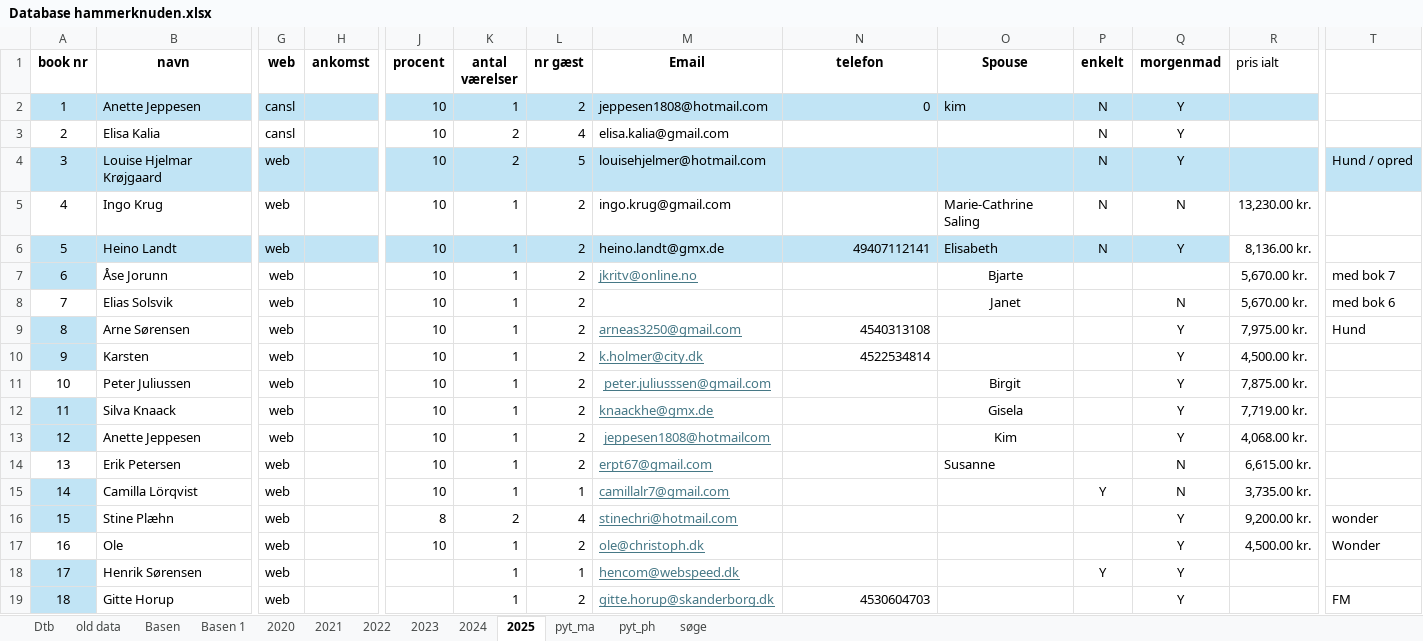
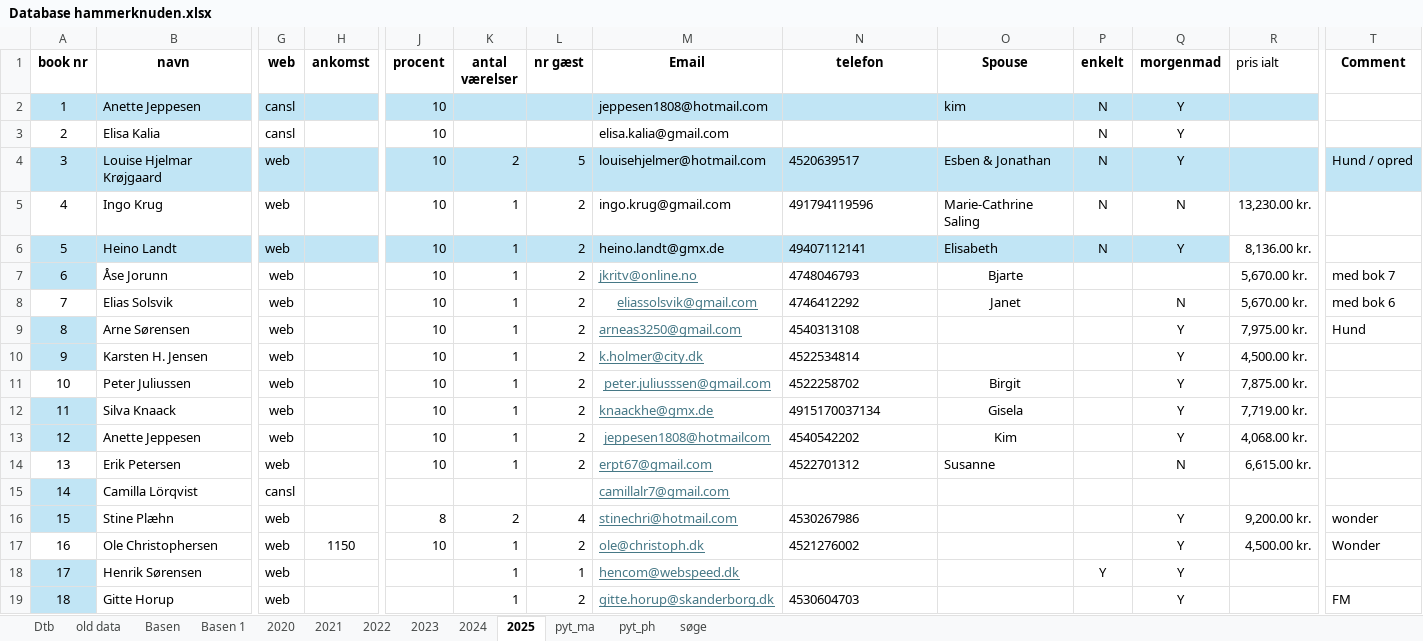
Before and after one commit to Hammerknuden/HK-portal10, an Excel workbook: Database hammerknuden.xlsx, sheet 2025, drawn as a sheet; only a part is shown, gaps mark what is left out; values as stored, in another font and other column widths than the file's, no borders; the diff covers the shown part only; the diff names each change by its address in the sheet, - before the commit and + after, or states it on an @@ line.

Commit message:
dtb update 31 aug

```diff
--- a/Database hammerknuden.xlsx (sheet 2025)
+++ b/Database hammerknuden.xlsx (sheet 2025)
-T1: (empty)
+T1: Comment
-K2 (antal værelser): 1
+K2 (antal værelser): (empty)
-L2 (nr gæst): 2
+L2 (nr gæst): (empty)
-N2 (telefon): 0
+N2 (telefon): (empty)
-K3 (antal værelser): 2
+K3 (antal værelser): (empty)
-L3 (nr gæst): 4
+L3 (nr gæst): (empty)
-N4 (telefon): (empty)
+N4 (telefon): 4520639517
-O4 (Spouse): (empty)
+O4 (Spouse): Esben & Jonathan
-N5 (telefon): (empty)
+N5 (telefon): 491794119596
-N6 alignment: right
+N6 alignment: left
-N7 (telefon): (empty)
+N7 (telefon): 4748046793
-M8 (Email): (empty)
+M8 (Email): eliassolsvik@gmail.com
-N8 (telefon): (empty)
+N8 (telefon): 4746412292
-N9:N10 alignment: right
+N9:N10 alignment: left
-B10 (navn): Karsten
+B10 (navn): Karsten H. Jensen
-N11 (telefon): (empty)
+N11 (telefon): 4522258702
-N12 (telefon): (empty)
+N12 (telefon): 4915170037134
-N13 (telefon): (empty)
+N13 (telefon): 4540542202
-N14 (telefon): (empty)
+N14 (telefon): 4522701312
-G15 (web): web
+G15 (web): cansl
-J15 (procent): 10
+J15 (procent): (empty)
-K15 (antal værelser): 1
+K15 (antal værelser): (empty)
-L15 (nr gæst): 1
+L15 (nr gæst): (empty)
-P15 (enkelt): Y
+P15 (enkelt): (empty)
-Q15 (morgenmad): N
+Q15 (morgenmad): (empty)
-R15 (pris ialt): 3,735.00 kr.
+R15 (pris ialt): (empty)
-N16 (telefon): (empty)
+N16 (telefon): 4530267986
-B17 (navn): Ole
+B17 (navn): Ole Christophersen
-H17 (ankomst): (empty)
+H17 (ankomst): 1150
-N17 (telefon): (empty)
+N17 (telefon): 4521276002
-N19 alignment: right
+N19 alignment: left
```
Also changed, not shown: 3 added rows, 238 edited cells and cell formats elsewhere in this sheet, sheet Dtb, sheet Basen 1, sheet old data, sheet søge, sheet 2023, sheet 2024.
